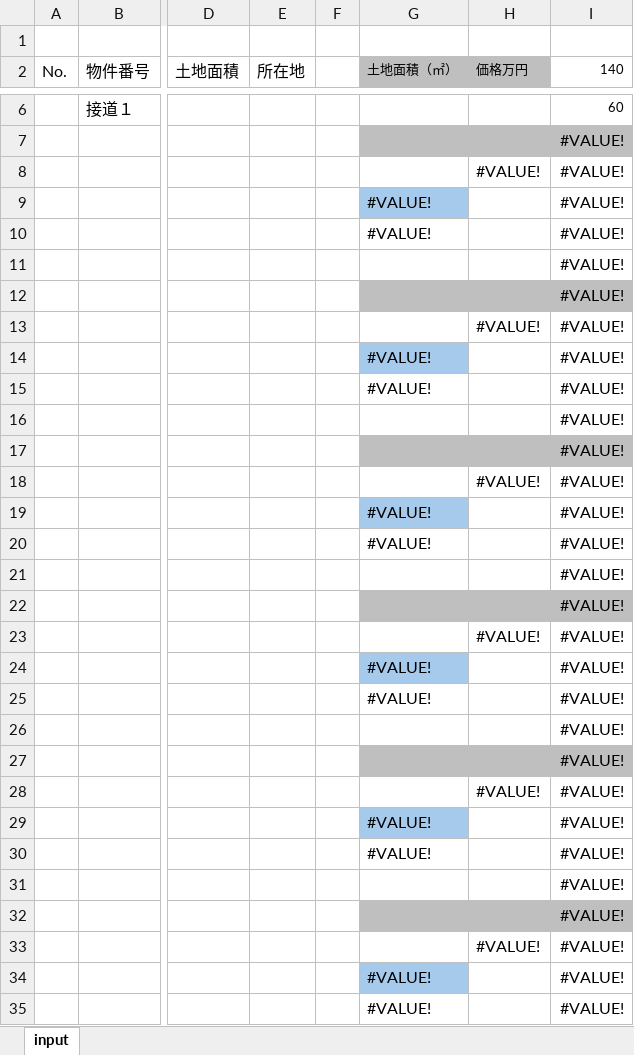
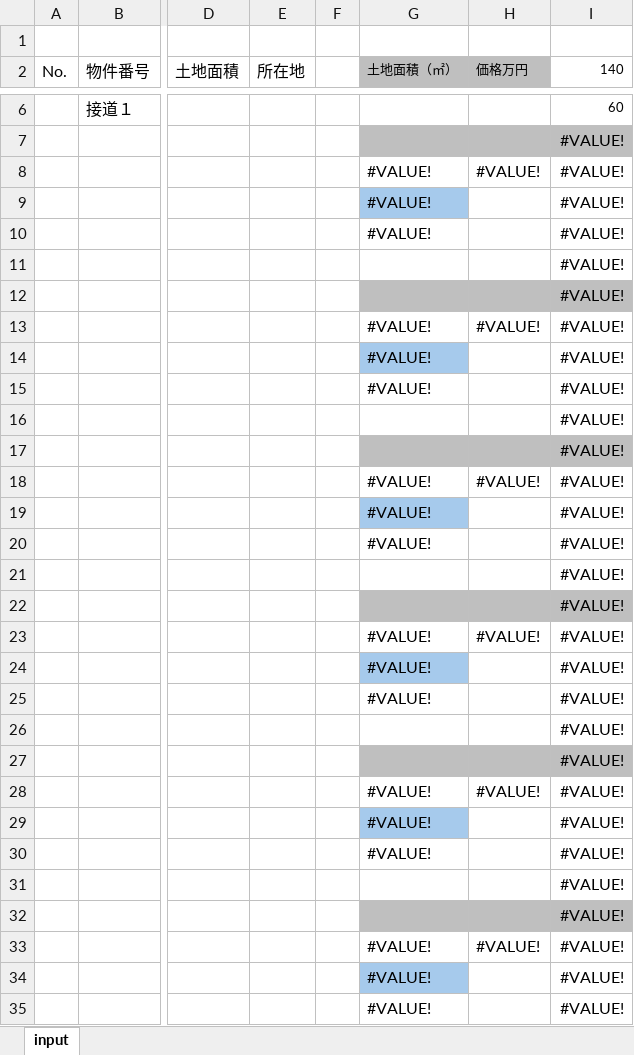
Before and after one commit to pa-up/reins_cloud, an Excel workbook: static/input_excel/input_reins.xlsx, sheet input, drawn as a sheet; only a part is shown, gaps mark what is left out; values as stored, in another font and other column widths than the file's, no borders; the diff covers the shown part only; the diff names each change by its address in the sheet, - before the commit and + after, or states it on an @@ line.

```diff
--- a/static/input_excel/input_reins.xlsx (sheet input)
+++ b/static/input_excel/input_reins.xlsx (sheet input)
-G8 (土地面積（㎡）): (empty)
+G8 (土地面積（㎡）): #VALUE!
-G13 (土地面積（㎡）): (empty)
+G13 (土地面積（㎡）): #VALUE!
-G18 (土地面積（㎡）): (empty)
+G18 (土地面積（㎡）): #VALUE!
-G23 (土地面積（㎡）): (empty)
+G23 (土地面積（㎡）): #VALUE!
-G28 (土地面積（㎡）): (empty)
+G28 (土地面積（㎡）): #VALUE!
-G33 (土地面積（㎡）): (empty)
+G33 (土地面積（㎡）): #VALUE!
```
Also changed, not shown: 522 edited cells and cell formats elsewhere in this sheet, 4 other files.
